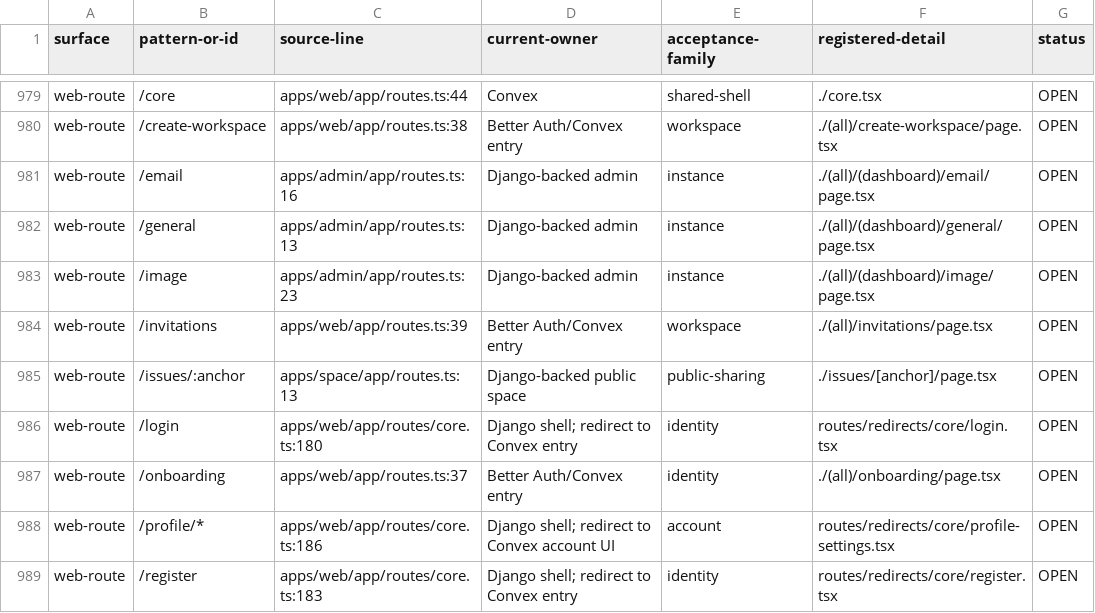
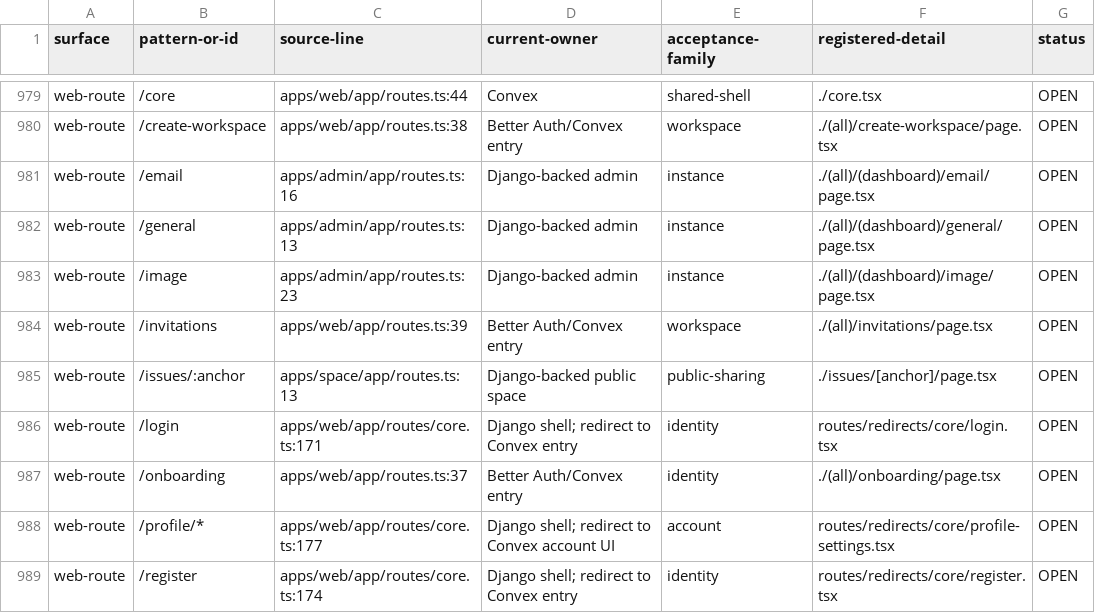
Before and after one commit to withsummon/summon-core-system, a TSV file: docs/migrations/convex/registered-surface-2026-09-28.tsv, drawn as a sheet; only a part is shown, gaps mark what is left out; the diff covers the shown part only.

```diff
--- a/docs/migrations/convex/registered-surface-2026-09-28.tsv
+++ b/docs/migrations/convex/registered-surface-2026-09-28.tsv
@@ -985,5 +985,5 @@ web-route	/invitations	apps/web/app/routes.ts:39	Better Auth/Convex entry	worksp
 web-route	/issues/:anchor	apps/space/app/routes.ts:13	Django-backed public space	public-sharing	./issues/[anchor]/page.tsx	OPEN
-web-route	/login	apps/web/app/routes/core.ts:180	Django shell; redirect to Convex entry	identity	routes/redirects/core/login.tsx	OPEN
+web-route	/login	apps/web/app/routes/core.ts:171	Django shell; redirect to Convex entry	identity	routes/redirects/core/login.tsx	OPEN
 web-route	/onboarding	apps/web/app/routes.ts:37	Better Auth/Convex entry	identity	./(all)/onboarding/page.tsx	OPEN
-web-route	/profile/*	apps/web/app/routes/core.ts:186	Django shell; redirect to Convex account UI	account	routes/redirects/core/profile-settings.tsx	OPEN
-web-route	/register	apps/web/app/routes/core.ts:183	Django shell; redirect to Convex entry	identity	routes/redirects/core/register.tsx	OPEN
+web-route	/profile/*	apps/web/app/routes/core.ts:177	Django shell; redirect to Convex account UI	account	routes/redirects/core/profile-settings.tsx	OPEN
+web-route	/register	apps/web/app/routes/core.ts:174	Django shell; redirect to Convex entry	identity	routes/redirects/core/register.tsx	OPEN
```
Also changed, not shown: 1 added row, 1 removed row and 32 edited cells elsewhere in this file, docs/migrations/convex/registered-native-surface-2026-09-28.tsv, 3 other files.
